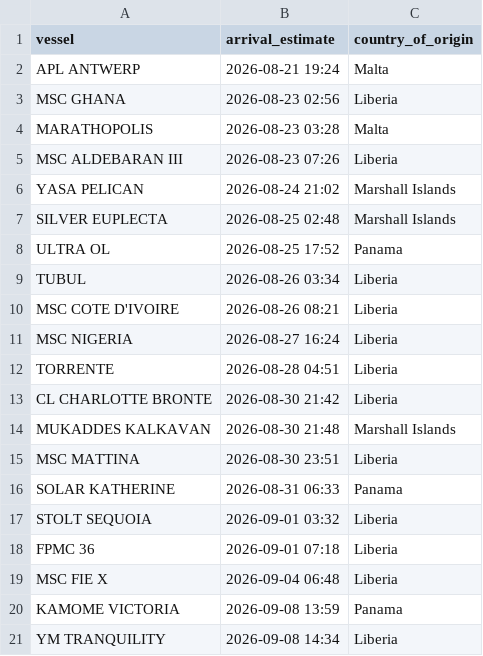
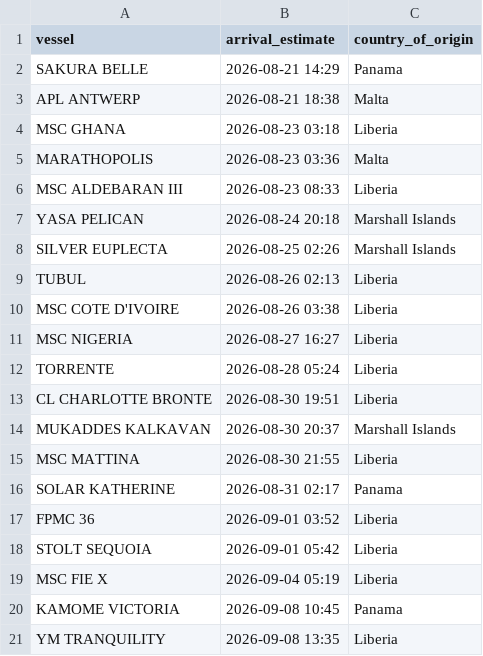
Before and after one commit to natalierjonas/FOC_NYC, a CSV file: filtered_ships.csv, drawn as a sheet.

```diff
--- a/filtered_ships.csv
+++ b/filtered_ships.csv
@@ -1,21 +1,21 @@
 vessel,arrival_estimate,country_of_origin
-APL ANTWERP,2026-08-21 19:24,Malta
-MSC GHANA,2026-08-23 02:56,Liberia
-MARATHOPOLIS,2026-08-23 03:28,Malta
-MSC ALDEBARAN III,2026-08-23 07:26,Liberia
-YASA PELICAN,2026-08-24 21:02,Marshall Islands
-SILVER EUPLECTA,2026-08-25 02:48,Marshall Islands
-ULTRA OL,2026-08-25 17:52,Panama
-TUBUL,2026-08-26 03:34,Liberia
-MSC COTE D'IVOIRE,2026-08-26 08:21,Liberia
-MSC NIGERIA,2026-08-27 16:24,Liberia
-TORRENTE,2026-08-28 04:51,Liberia
-CL CHARLOTTE BRONTE,2026-08-30 21:42,Liberia
-MUKADDES KALKAVAN,2026-08-30 21:48,Marshall Islands
-MSC MATTINA,2026-08-30 23:51,Liberia
-SOLAR KATHERINE,2026-08-31 06:33,Panama
-STOLT SEQUOIA,2026-09-01 03:32,Liberia
-FPMC 36,2026-09-01 07:18,Liberia
-MSC FIE X,2026-09-04 06:48,Liberia
-KAMOME VICTORIA,2026-09-08 13:59,Panama
-YM TRANQUILITY,2026-09-08 14:34,Liberia
+SAKURA BELLE,2026-08-21 14:29,Panama
+APL ANTWERP,2026-08-21 18:38,Malta
+MSC GHANA,2026-08-23 03:18,Liberia
+MARATHOPOLIS,2026-08-23 03:36,Malta
+MSC ALDEBARAN III,2026-08-23 08:33,Liberia
+YASA PELICAN,2026-08-24 20:18,Marshall Islands
+SILVER EUPLECTA,2026-08-25 02:26,Marshall Islands
+TUBUL,2026-08-26 02:13,Liberia
+MSC COTE D'IVOIRE,2026-08-26 03:38,Liberia
+MSC NIGERIA,2026-08-27 16:27,Liberia
+TORRENTE,2026-08-28 05:24,Liberia
+CL CHARLOTTE BRONTE,2026-08-30 19:51,Liberia
+MUKADDES KALKAVAN,2026-08-30 20:37,Marshall Islands
+MSC MATTINA,2026-08-30 21:55,Liberia
+SOLAR KATHERINE,2026-08-31 02:17,Panama
+FPMC 36,2026-09-01 03:52,Liberia
+STOLT SEQUOIA,2026-09-01 05:42,Liberia
+MSC FIE X,2026-09-04 05:19,Liberia
+KAMOME VICTORIA,2026-09-08 10:45,Panama
+YM TRANQUILITY,2026-09-08 13:35,Liberia
```
Also changed, not shown: ships_estimates_fixed.csv.
